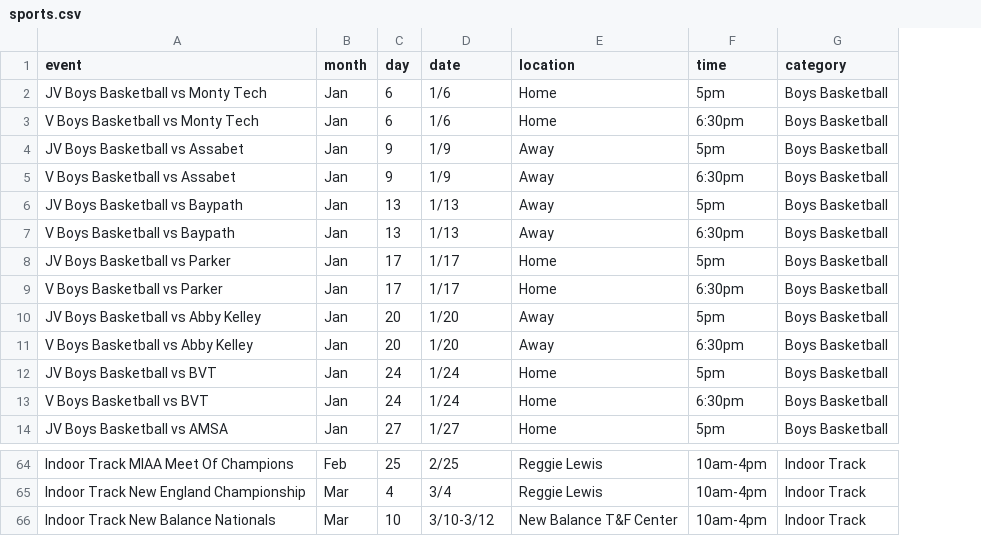
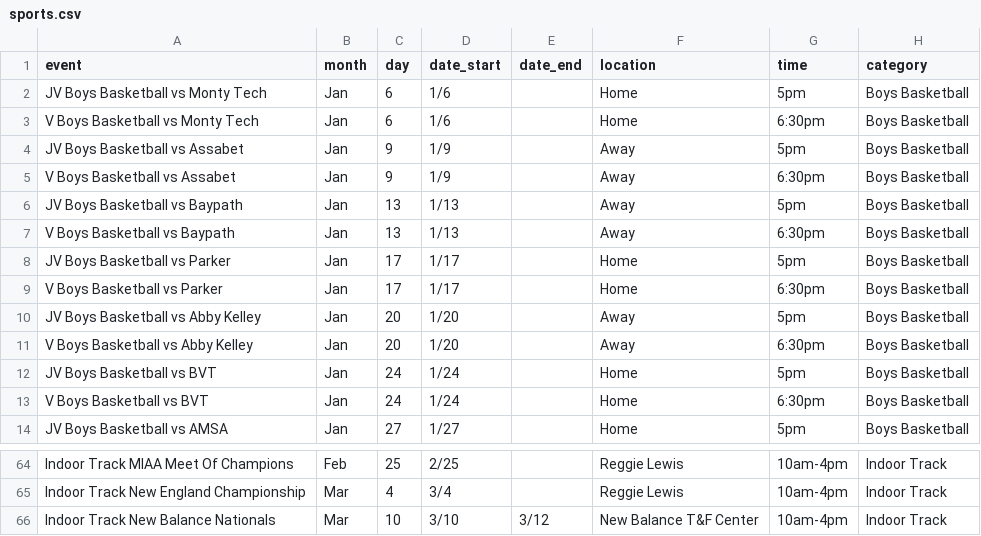
Before and after one commit to worcestertechnicalhighschool/techhigh.us, a CSV file: _data/sports.csv, drawn as a sheet; only a part is shown, gaps mark what is left out; the diff names each change by its address in the sheet, - before the commit and + after, or states it on an @@ line.

```diff
--- a/_data/sports.csv
+++ b/_data/sports.csv
+column E (date_end), row 66: 3/12
-D1: date
+D1: date_start
-D66 (date_start): 3/10-3/12
+D66 (date_start): 3/10
```
Also changed, not shown: _data/faculty.csv, 5 other files.
